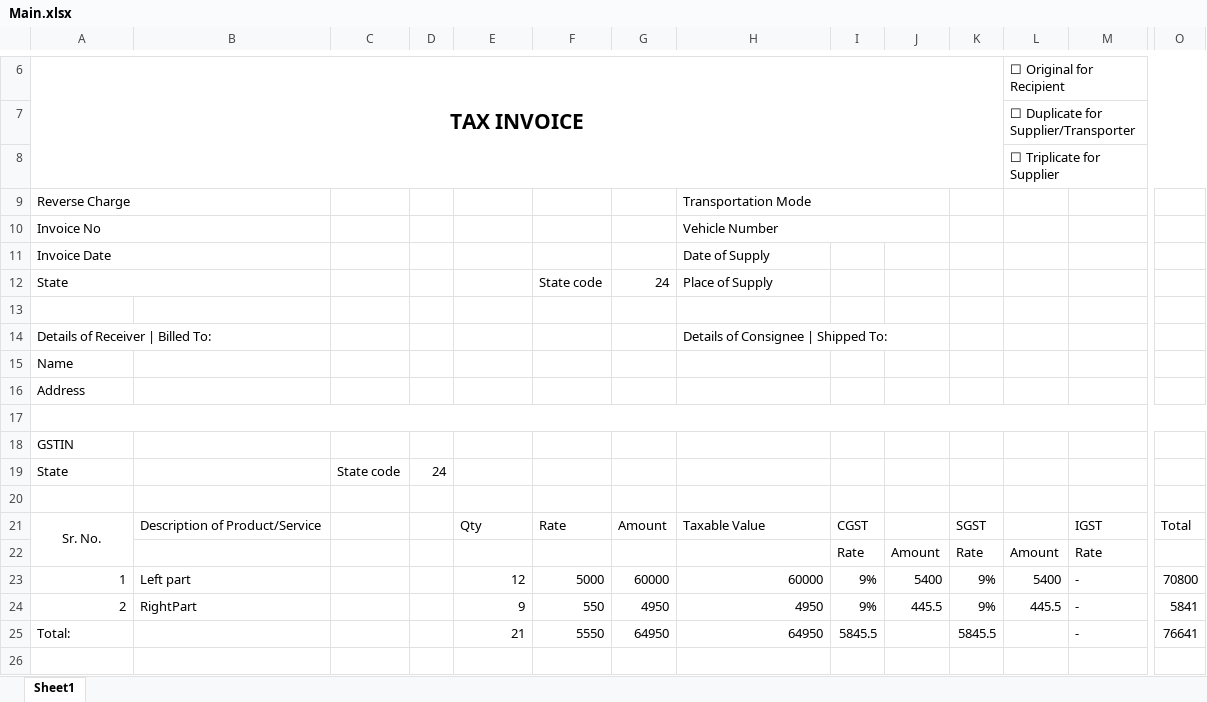
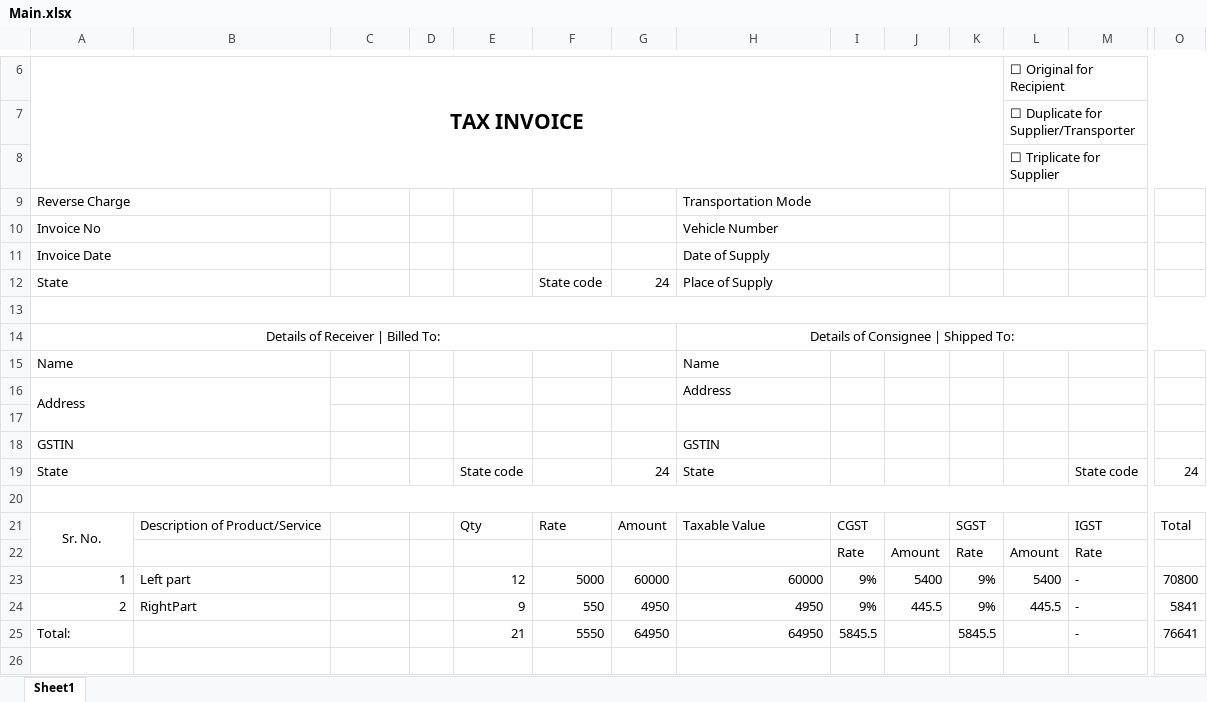
Before and after one commit to BurningTiles/nkinteriors_files, an Excel workbook: Main.xlsx, sheet Sheet1, drawn as a sheet; only a part is shown, gaps mark what is left out; values as stored, in another font and other column widths than the file's, no borders; removed rows and columns are numbered as before the commit, all else as after; rows hold the shown columns only; the diff names each change by its address in the sheet, - before the commit and + after, or states it on an @@ line.

Commit message:
Updated

```diff
--- a/Main.xlsx (sheet Sheet1)
+++ b/Main.xlsx (sheet Sheet1)
+H11:J11 merged
+H12:J12 merged
+A13:O13 merged
-A14 alignment: left
+A14 alignment: center
+A14:G14 merged
-H14 alignment: left
+H14 alignment: center
+H14:O14 merged
+A15:B15 merged
-H15: (empty)
+H15: Name
+A16:B17 merged
-H16: (empty)
+H16: Address
-A17:O17 merged
+A18:B18 merged
-H18: (empty)
+H18: GSTIN
-row 19: State |  | State code | 24
+row 19: State |  |  |  | State code |  | 24 | State |  |  |  |  | State code | 24
+A20:O20 merged
```
